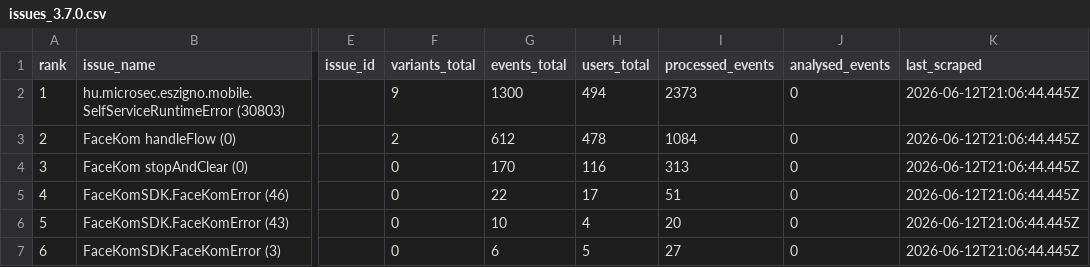
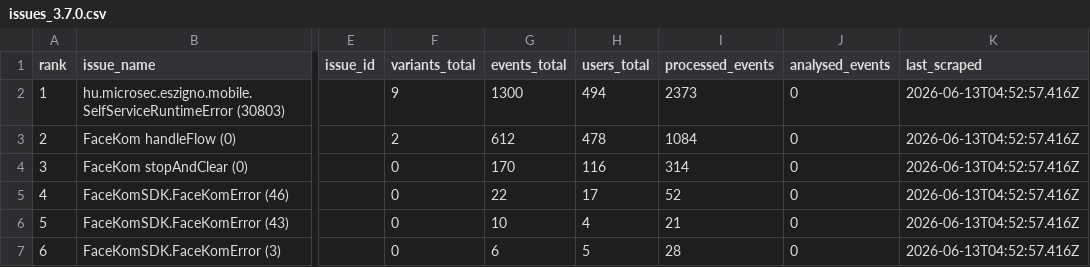
Before and after one commit to glizik/GFK, a CSV file: data/issues_3.7.0.csv, drawn as a sheet; only a part is shown, gaps mark what is left out; the diff names each change by its address in the sheet, - before the commit and + after, or states it on an @@ line.

```diff
--- a/data/issues_3.7.0.csv
+++ b/data/issues_3.7.0.csv
-K2:K7 (last_scraped): 2026-06-12T21:06:44.445Z
+K2:K7 (last_scraped): 2026-06-13T04:52:57.416Z
-I4 (processed_events): 313
+I4 (processed_events): 314
-I5 (processed_events): 51
+I5 (processed_events): 52
-I6 (processed_events): 20
+I6 (processed_events): 21
-I7 (processed_events): 27
+I7 (processed_events): 28
```
Also changed, not shown: data/issues_3.7.1.csv, 2 other files.
